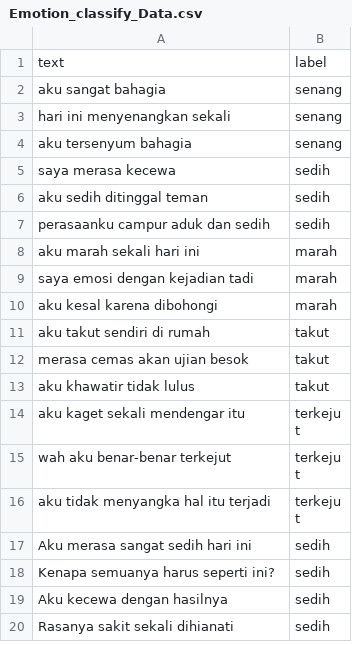
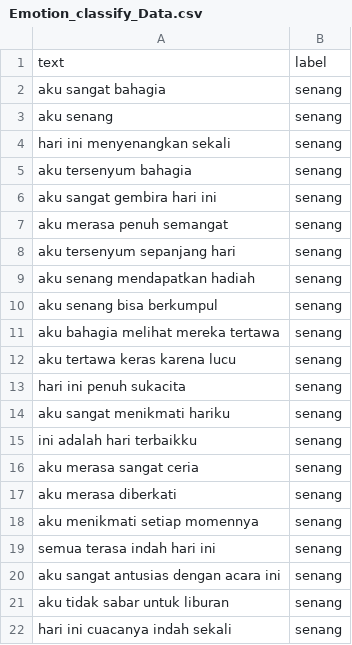
Before and after one commit to muwaffaqnabdel/emositeks, a CSV file: data/Emotion_classify_Data.csv, drawn as a sheet; only a part is shown; the shorter side is filled out with more unchanged rows; the diff covers the shown part only; the diff names each change by its address in the sheet, - before the commit and + after, or states it on an @@ line.

```diff
--- a/data/Emotion_classify_Data.csv
+++ b/data/Emotion_classify_Data.csv
+row 3: aku senang | senang
+row 6: aku sangat gembira hari ini | senang
+row 7: aku merasa penuh semangat | senang
+row 8: aku tersenyum sepanjang hari | senang
+row 9: aku senang mendapatkan hadiah | senang
+row 10: aku senang bisa berkumpul | senang
+row 11: aku bahagia melihat mereka tertawa | senang
+row 12: aku tertawa keras karena lucu | senang
+row 13: hari ini penuh sukacita | senang
+row 14: aku sangat menikmati hariku | senang
+row 15: ini adalah hari terbaikku | senang
+row 16: aku merasa sangat ceria | senang
+row 17: aku merasa diberkati | senang
+row 18: aku menikmati setiap momennya | senang
+row 19: semua terasa indah hari ini | senang
+row 20: aku sangat antusias dengan acara ini | senang
+row 21: aku tidak sabar untuk liburan | senang
+row 22: hari ini cuacanya indah sekali | senang
```
Also changed, not shown: 63 added rows elsewhere in this file, 4 other files.
